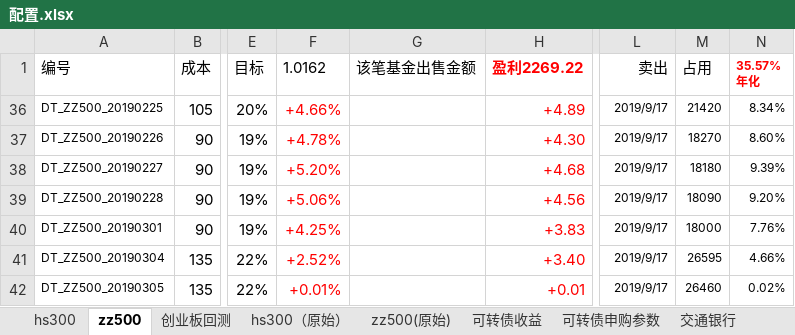
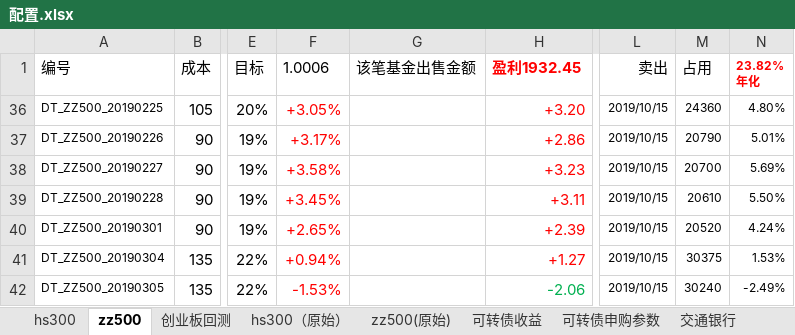
Before and after one commit to husky8/cccode, an Excel workbook: invest/配置.xlsx, sheet zz500, drawn as a sheet; only a part is shown, gaps mark what is left out; values as stored, in another font and other column widths than the file's, no borders; conditional formats not drawn; ↵ is a line break in a cell; the diff covers the shown part only; the diff names each change by its address in the sheet, - before the commit and + after, or states it on an @@ line.

```diff
--- a/invest/配置.xlsx (sheet zz500)
+++ b/invest/配置.xlsx (sheet zz500)
-F1: 1.0162
+F1: 1.0006
-H1: 盈利2269.22
+H1: 盈利1932.45
-N1: 35.57% ↵ 年化
+N1: 23.82% ↵ 年化
-F36 (1.0006): +4.66%
+F36 (1.0006): +3.05%
-H36 (盈利1932.45): +4.89
+H36 (盈利1932.45): +3.20
-L36:L42 (卖出): 2019/9/17
+L36:L42 (卖出): 2019/10/15
-M36 (占用): 21420
+M36 (占用): 24360
-N36 (23.82% 年化): 8.34%
+N36 (23.82% 年化): 4.80%
-F37 (1.0006): +4.78%
+F37 (1.0006): +3.17%
-H37 (盈利1932.45): +4.30
+H37 (盈利1932.45): +2.86
-M37 (占用): 18270
+M37 (占用): 20790
-N37 (23.82% 年化): 8.60%
+N37 (23.82% 年化): 5.01%
-F38 (1.0006): +5.20%
+F38 (1.0006): +3.58%
-H38 (盈利1932.45): +4.68
+H38 (盈利1932.45): +3.23
-M38 (占用): 18180
+M38 (占用): 20700
-N38 (23.82% 年化): 9.39%
+N38 (23.82% 年化): 5.69%
-F39 (1.0006): +5.06%
+F39 (1.0006): +3.45%
-H39 (盈利1932.45): +4.56
+H39 (盈利1932.45): +3.11
-M39 (占用): 18090
+M39 (占用): 20610
-N39 (23.82% 年化): 9.20%
+N39 (23.82% 年化): 5.50%
-F40 (1.0006): +4.25%
+F40 (1.0006): +2.65%
-H40 (盈利1932.45): +3.83
+H40 (盈利1932.45): +2.39
-M40 (占用): 18000
+M40 (占用): 20520
-N40 (23.82% 年化): 7.76%
+N40 (23.82% 年化): 4.24%
-F41 (1.0006): +2.52%
+F41 (1.0006): +0.94%
-H41 (盈利1932.45): +3.40
+H41 (盈利1932.45): +1.27
-M41 (占用): 26595
+M41 (占用): 30375
-N41 (23.82% 年化): 4.66%
+N41 (23.82% 年化): 1.53%
-F42 (1.0006): +0.01%
+F42 (1.0006): -1.53%
-H42 (盈利1932.45): +0.01
+H42 (盈利1932.45): -2.06
-H42 text colour: #FF0000
+H42 text colour: #00B050
-M42 (占用): 26460
+M42 (占用): 30240
-N42 (23.82% 年化): 0.02%
+N42 (23.82% 年化): -2.49%
```
Also changed, not shown: 14 added rows, 665 edited cells and cell formats elsewhere in this sheet, sheet hs300, sheet 可转债收益, sheet 可转债申购参数.
